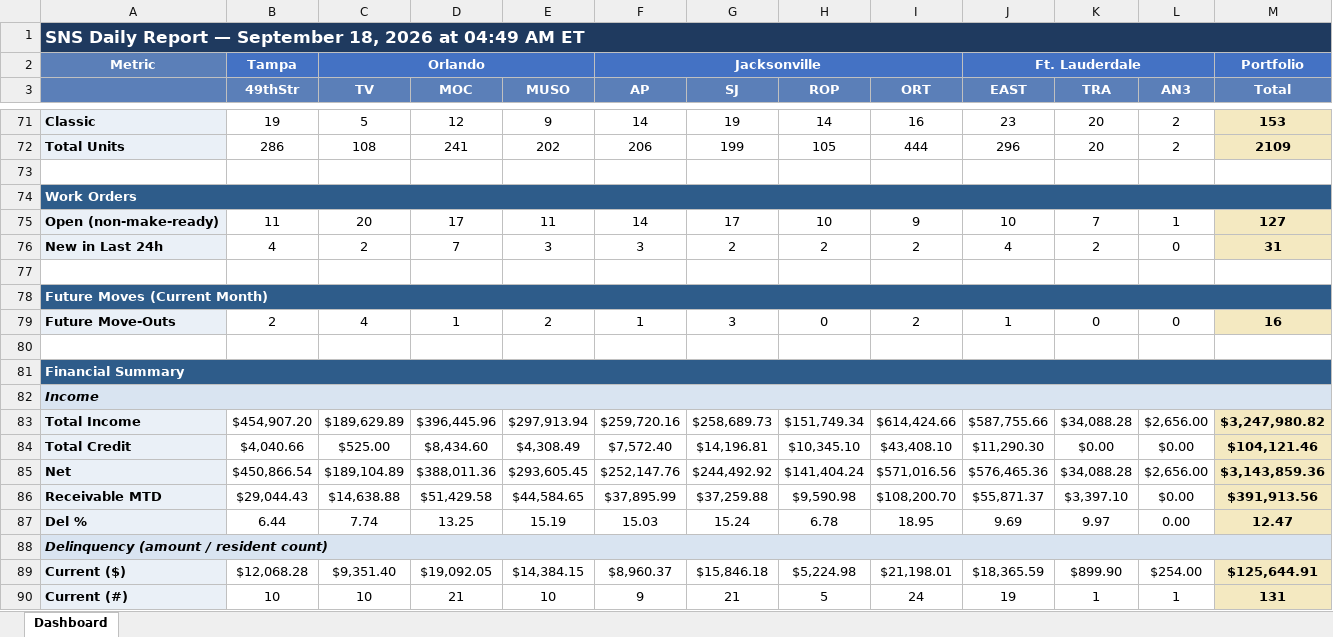
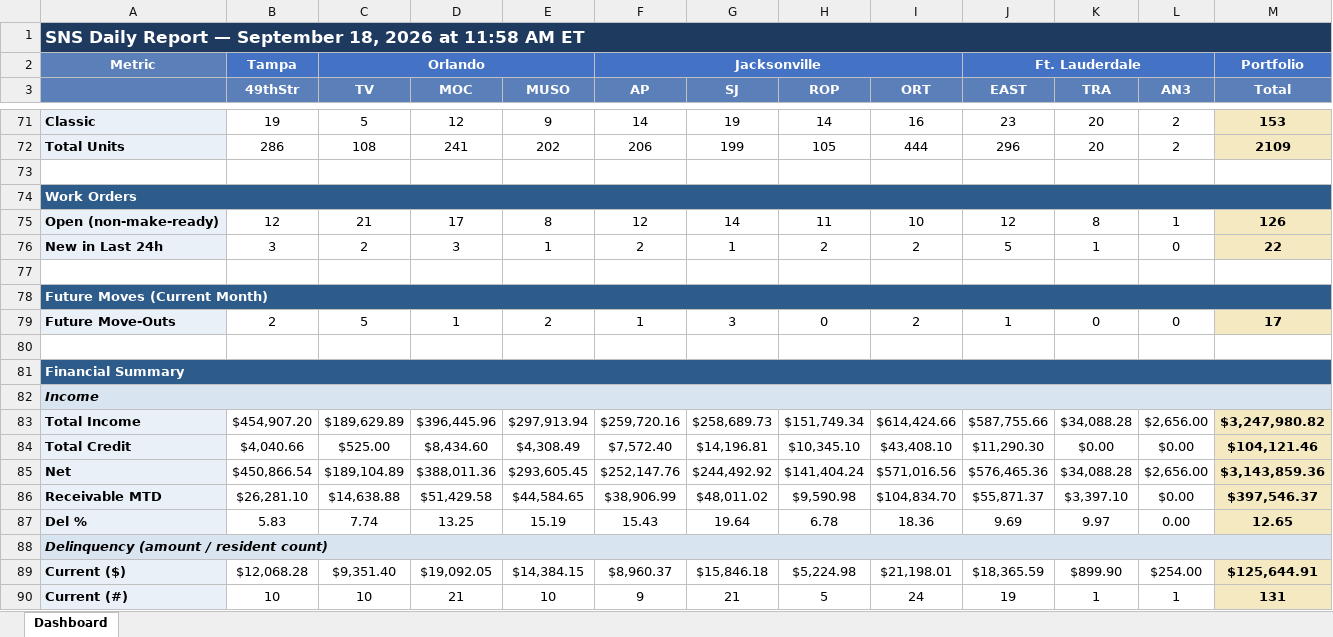
Before and after one commit to ymi-flowing/sns-daily-report, an Excel workbook: dashboard.xlsx, sheet Dashboard, drawn as a sheet; only a part is shown, gaps mark what is left out; values as stored, in another font and other column widths than the file's, no borders; removed rows and columns are numbered as before the commit, all else as after; the diff covers the shown part only; the diff names each change by its address in the sheet, - before the commit and + after, or states it on an @@ line.

```diff
--- a/dashboard.xlsx (sheet Dashboard)
+++ b/dashboard.xlsx (sheet Dashboard)
-A1: …2026 at 04:49 AM ET
+A1: …2026 at 11:58 AM ET
-row 75: Open (non-make-ready) | 11 | 20 | 17 | 11 | 14 | 17 | 10 | 9 | 10 | 7 | 1 | 127
+row 75: Open (non-make-ready) | 12 | 21 | 17 | 8 | 12 | 14 | 11 | 10 | 12 | 8 | 1 | 126
-B76 (49thStr): 4
+B76 (49thStr): 3
-D76 (MOC): 7
+D76 (MOC): 3
-E76 (MUSO): 3
+E76 (MUSO): 1
-F76 (AP): 3
+F76 (AP): 2
-G76 (SJ): 2
+G76 (SJ): 1
-J76 (EAST): 4
+J76 (EAST): 5
-K76 (TRA): 2
+K76 (TRA): 1
-M76 (Total): 31
+M76 (Total): 22
-C79 (TV): 4
+C79 (TV): 5
-M79 (Total): 16
+M79 (Total): 17
-B86 (49thStr): $29,044.43
+B86 (49thStr): $26,281.10
-F86 (AP): $37,895.99
+F86 (AP): $38,906.99
-G86 (SJ): $37,259.88
+G86 (SJ): $48,011.02
-I86 (ORT): $108,200.70
+I86 (ORT): $104,834.70
-M86 (Total): $391,913.56
+M86 (Total): $397,546.37
-B87 (49thStr): 6.44
+B87 (49thStr): 5.83
-F87 (AP): 15.03
+F87 (AP): 15.43
-G87 (SJ): 15.24
+G87 (SJ): 19.64
-I87 (ORT): 18.95
+I87 (ORT): 18.36
-M87 (Total): 12.47
+M87 (Total): 12.65
```
Also changed, not shown: 81 edited cells elsewhere in this sheet, 1 other file.
